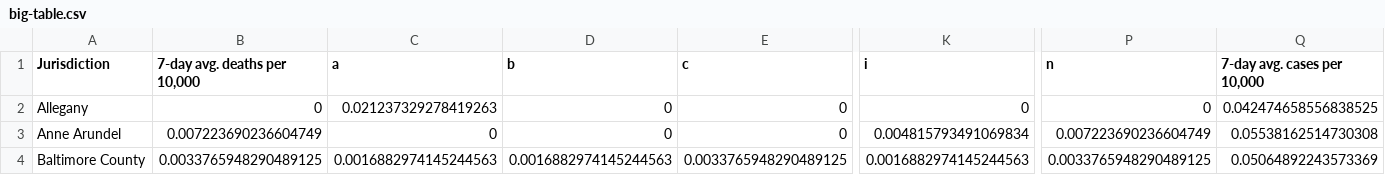
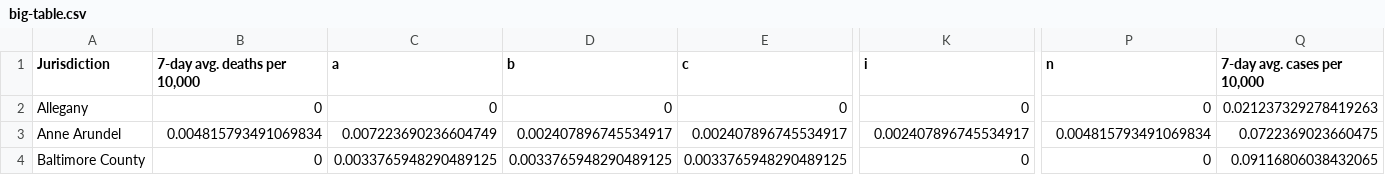
Before and after one commit to Baltimore-Sun/md-covid-scraper, a CSV file: big-table.csv, drawn as a sheet; only a part is shown, gaps mark what is left out; the diff covers the shown part only; the diff names each change by its address in the sheet, - before the commit and + after, or states it on an @@ line.

```diff
--- a/big-table.csv
+++ b/big-table.csv
-C2 (a): 0.021237329278419263
+C2 (a): 0
-Q2 (7-day avg. cases per 10,000): 0.042474658556838525
+Q2 (7-day avg. cases per 10,000): 0.021237329278419263
-B3 (7-day avg. deaths per 10,000): 0.007223690236604749
+B3 (7-day avg. deaths per 10,000): 0.004815793491069834
-C3 (a): 0
+C3 (a): 0.007223690236604749
-D3 (b): 0
+D3 (b): 0.002407896745534917
-E3 (c): 0
+E3 (c): 0.002407896745534917
-K3 (i): 0.004815793491069834
+K3 (i): 0.002407896745534917
-P3 (n): 0.007223690236604749
+P3 (n): 0.004815793491069834
-Q3 (7-day avg. cases per 10,000): 0.05538162514730308
+Q3 (7-day avg. cases per 10,000): 0.0722369023660475
-B4 (7-day avg. deaths per 10,000): 0.0033765948290489125
+B4 (7-day avg. deaths per 10,000): 0
-C4 (a): 0.0016882974145244563
+C4 (a): 0.0033765948290489125
-D4 (b): 0.0016882974145244563
+D4 (b): 0.0033765948290489125
-K4 (i): 0.0016882974145244563
+K4 (i): 0
-P4 (n): 0.0033765948290489125
+P4 (n): 0
-Q4 (7-day avg. cases per 10,000): 0.05064892243573369
+Q4 (7-day avg. cases per 10,000): 0.09116806038432065
```
Also changed, not shown: 123 edited cells elsewhere in this file, age_graphic.csv, graphic-top.csv, 4 other files.
